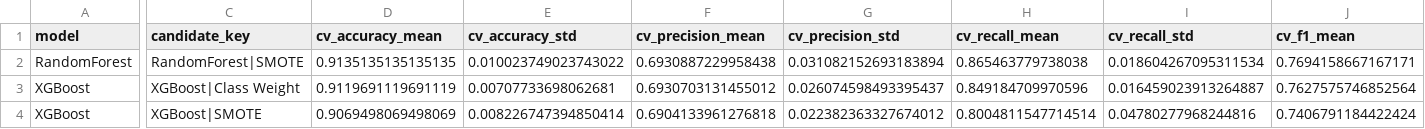
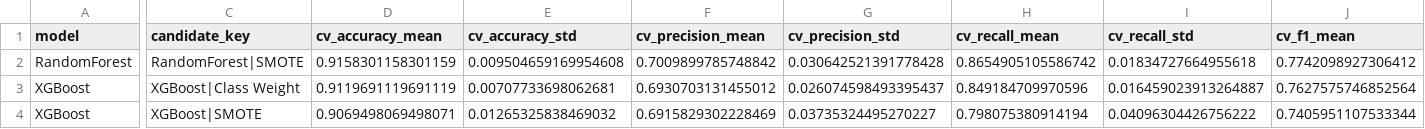
Before and after one commit to kwspringkle/teen-social-media-stress-analysis, a CSV file: results/metrics/ml_metrics_cv.csv, drawn as a sheet; only a part is shown, gaps mark what is left out; the diff covers the shown part only; the diff names each change by its address in the sheet, - before the commit and + after, or states it on an @@ line.

```diff
--- a/results/metrics/ml_metrics_cv.csv
+++ b/results/metrics/ml_metrics_cv.csv
-D2 (cv_accuracy_mean): 0.9135135135135135
+D2 (cv_accuracy_mean): 0.9158301158301159
-E2 (cv_accuracy_std): 0.010023749023743022
+E2 (cv_accuracy_std): 0.009504659169954608
-F2 (cv_precision_mean): 0.6930887229958438
+F2 (cv_precision_mean): 0.7009899785748842
-G2 (cv_precision_std): 0.031082152693183894
+G2 (cv_precision_std): 0.030642521391778428
-H2 (cv_recall_mean): 0.865463779738038
+H2 (cv_recall_mean): 0.8654905105586742
-I2 (cv_recall_std): 0.018604267095311534
+I2 (cv_recall_std): 0.01834727664955618
-J2 (cv_f1_mean): 0.7694158667167171
+J2 (cv_f1_mean): 0.7742098927306412
-D4 (cv_accuracy_mean): 0.9069498069498069
+D4 (cv_accuracy_mean): 0.9069498069498071
-E4 (cv_accuracy_std): 0.008226747394850414
+E4 (cv_accuracy_std): 0.01265325838469032
-F4 (cv_precision_mean): 0.6904133961276818
+F4 (cv_precision_mean): 0.6915829302228469
-G4 (cv_precision_std): 0.022382363327674012
+G4 (cv_precision_std): 0.03735324495270227
-H4 (cv_recall_mean): 0.8004811547714514
+H4 (cv_recall_mean): 0.798075380914194
-I4 (cv_recall_std): 0.04780277968244816
+I4 (cv_recall_std): 0.04096304426756222
-J4 (cv_f1_mean): 0.7406791184422424
+J4 (cv_f1_mean): 0.7405951107533344
```
Also changed, not shown: 58 edited cells elsewhere in this file, models/ml/exported_top_models.csv, results/metrics/feature_importance_best_model.csv, 18 other files.
